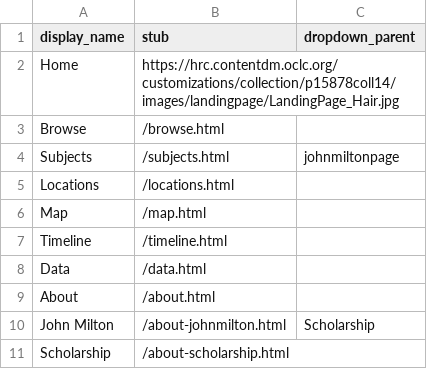
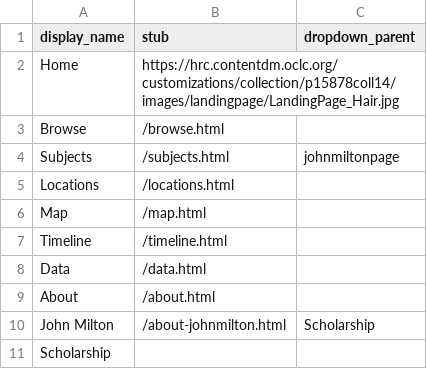
Before and after one commit to trentwintermeier/leigh-hunt-hair-book, a CSV file: _data/config-nav.csv, drawn as a sheet.

Commit message:
Update config-nav.csv

```diff
--- a/_data/config-nav.csv
+++ b/_data/config-nav.csv
@@ -10,2 +10,2 @@ About,/about.html,
 John Milton,/about-johnmilton.html,Scholarship
-Scholarship,/about-scholarship.html,
+Scholarship,
```
